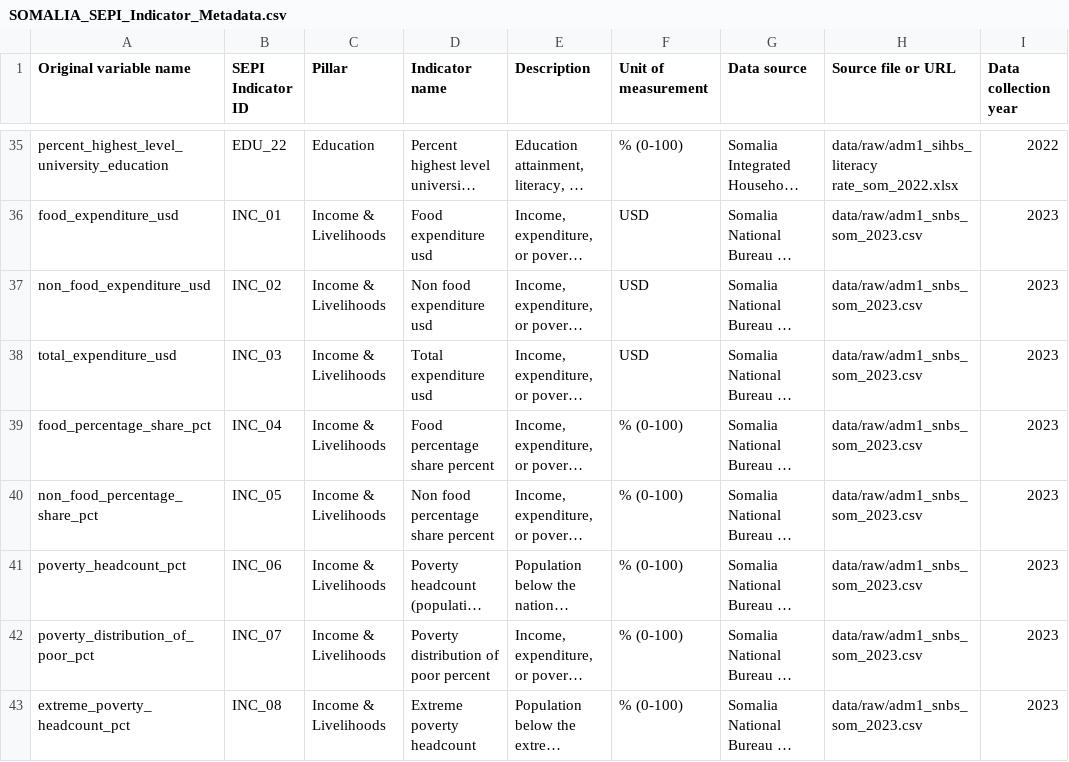
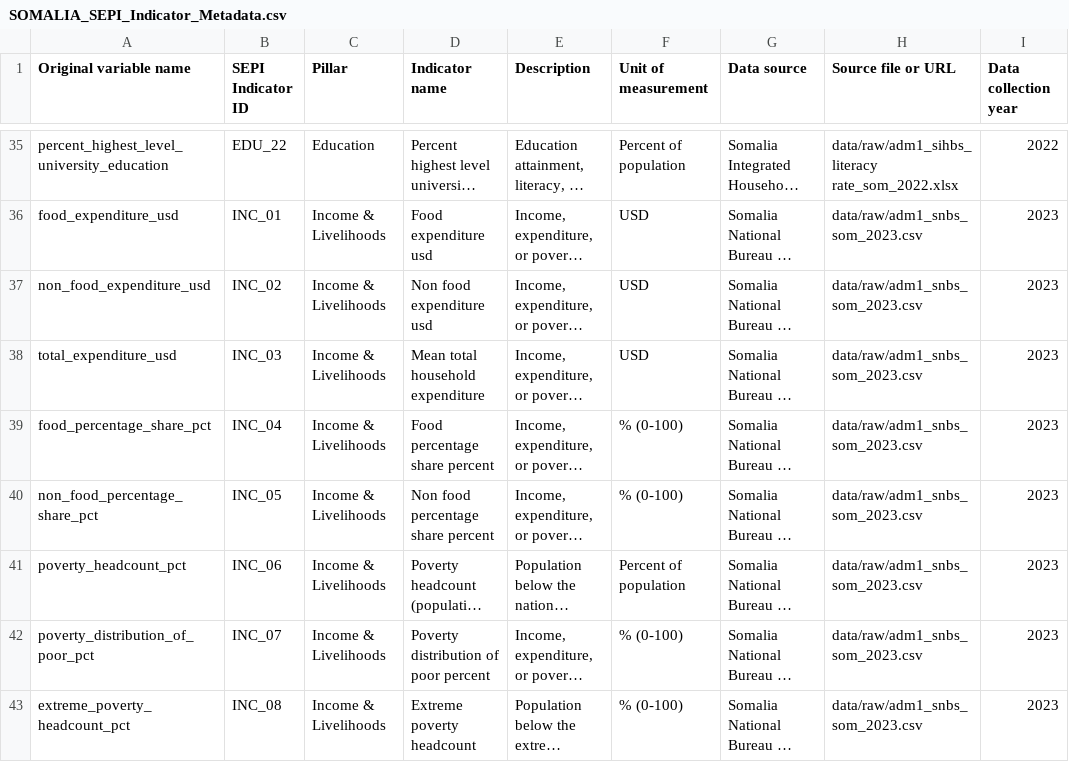
Before and after one commit to crisis-resilience/sepi, a CSV file: data/socio-economic/SOMALIA_SEPI_Indicator_Metadata.csv, drawn as a sheet; only a part is shown, gaps mark what is left out; long unchanged cells end in …; the diff covers the shown part only; the diff names each change by its address in the sheet, - before the commit and + after, or states it on an @@ line.

Commit message:
Update SSD_SEPI_Indicator_Metadata.csv to include additional indicators and correct descriptions for clarity and consistency

```diff
--- a/data/socio-economic/SOMALIA_SEPI_Indicator_Metadata.csv
+++ b/data/socio-economic/SOMALIA_SEPI_Indicator_Metadata.csv
-F35 (Unit of measurement): % (0-100)
+F35 (Unit of measurement): Percent of population
-D38 (Indicator name): Total expenditure usd
+D38 (Indicator name): Mean total household expenditure
-F41 (Unit of measurement): % (0-100)
+F41 (Unit of measurement): Percent of population
```
Also changed, not shown: 26 edited cells elsewhere in this file, data/socio-economic/KENYA_SEPI_Indicator_Metadata.csv, data/socio-economic/SSD_SEPI_Indicator_Metadata.csv, 1 other file.
